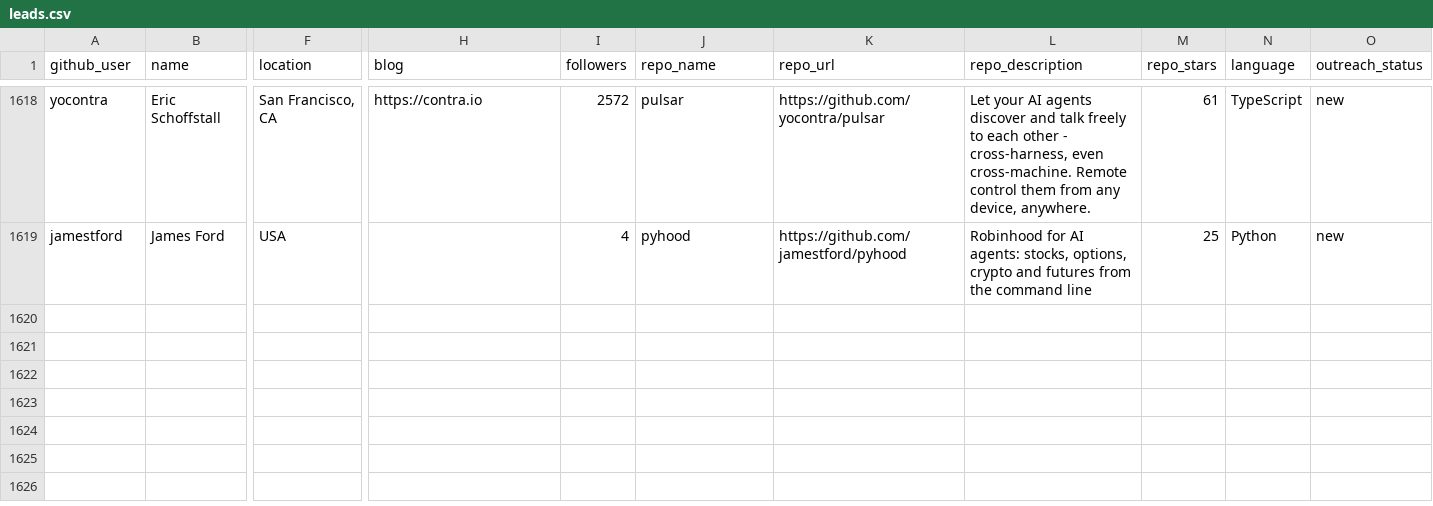
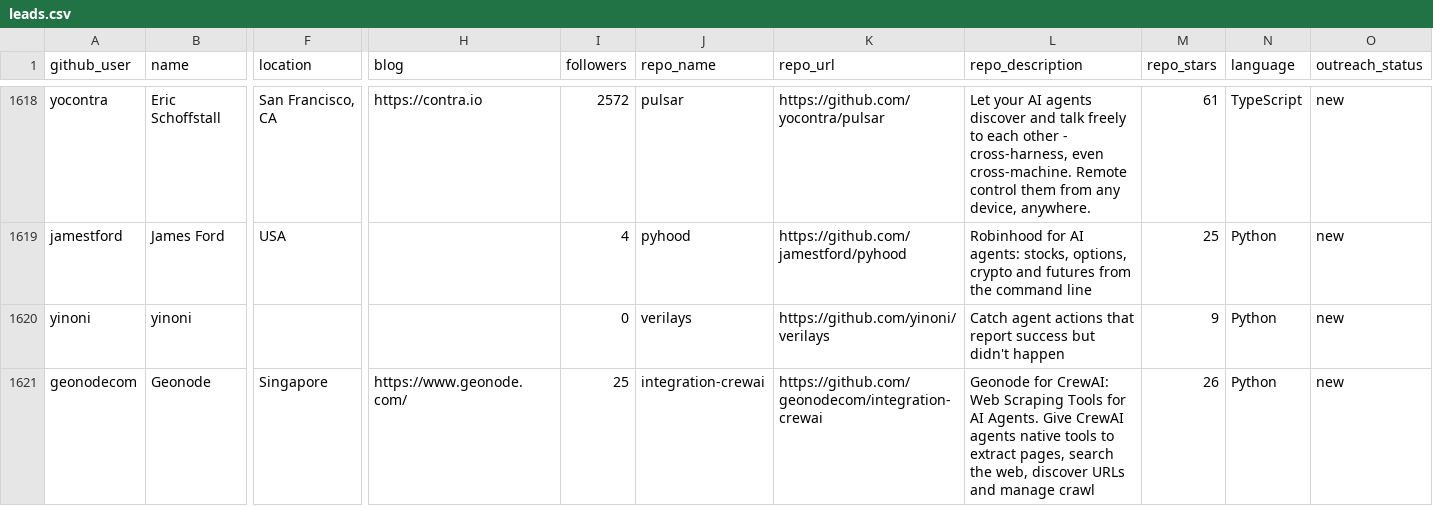
Before and after one commit to Soufianeazz/agentlens, a CSV file: agents/leads.csv, drawn as a sheet; only a part is shown, gaps mark what is left out; rows hold the shown columns only; the diff covers the shown part only; the diff names each change by its address in the sheet, - before the commit and + after, or states it on an @@ line.

```diff
--- a/agents/leads.csv
+++ b/agents/leads.csv
+row 1620: yinoni | yinoni |  |  | 0 | verilays | https://github.com/yinoni/verilays | Catch agent actions that report success but didn't happen | 9 | Python | new
+row 1621: geonodecom | Geonode | Singapore | https://www.geonode.com/ | 25 | integration-crewai | https://github.com/geonodecom/integration-crewai | Geonode for CrewAI: Web Scraping Tools for AI Agents. Give CrewAI agents native tools to extract pages, search the web, discover URLs and manage crawl | 26 | Python | new
```
Also changed, not shown: 2 added rows elsewhere in this file.
